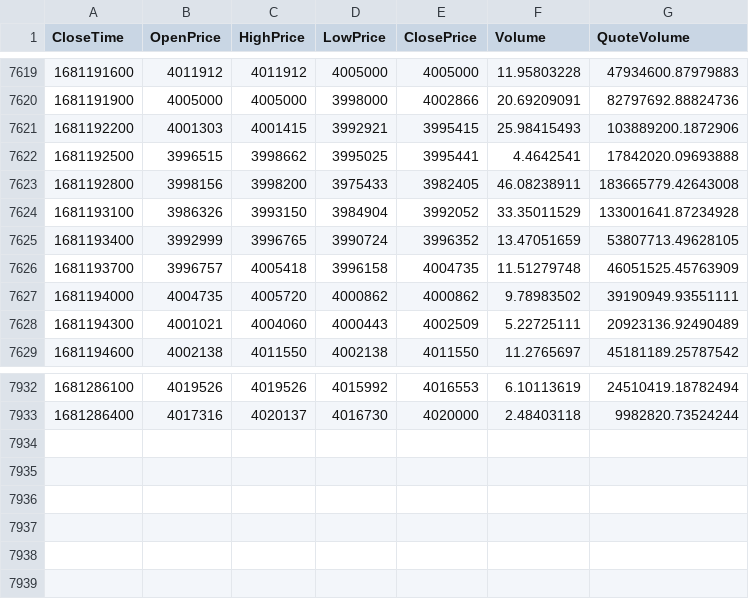
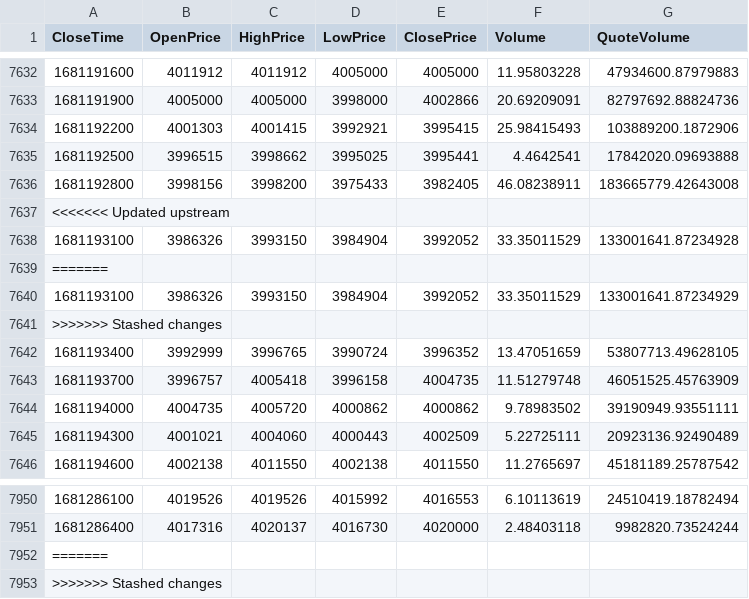
Before and after one commit to aralsea/btc-data-analysis, a CSV file: src/input_data/btf_periods300.csv, drawn as a sheet; only a part is shown, gaps mark what is left out; the diff covers the shown part only.

```diff
--- a/src/input_data/btf_periods300.csv
+++ b/src/input_data/btf_periods300.csv
@@ -7623,3 +7636,7 @@ CloseTime,OpenPrice,HighPrice,LowPrice,ClosePrice,Volume,QuoteVolume
 1681192800,3998156,3998200,3975433,3982405,46.08238911,183665779.42643008
+<<<<<<< Updated upstream
 1681193100,3986326,3993150,3984904,3992052,33.35011529,133001641.87234928
+=======
+1681193100,3986326,3993150,3984904,3992052,33.35011529,133001641.87234929
+>>>>>>> Stashed changes
 1681193400,3992999,3996765,3990724,3996352,13.47051659,53807713.49628105
@@ -7933 +7951,3 @@ CloseTime,OpenPrice,HighPrice,LowPrice,ClosePrice,Volume,QuoteVolume
 1681286400,4017316,4020137,4016730,4020000,2.48403118,9982820.73524244
+=======
+>>>>>>> Stashed changes
```
Also changed, not shown: 14 added rows elsewhere in this file, src/input_data/btf_periods3600.csv, src/input_data/btf_periods60.csv, 5 other files.
